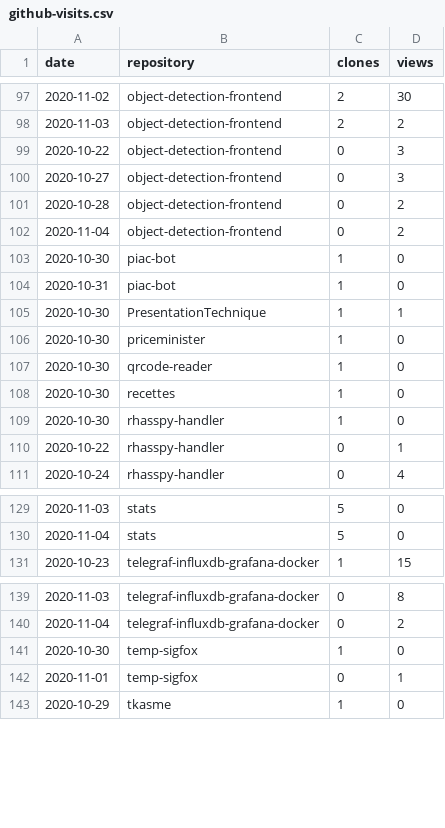
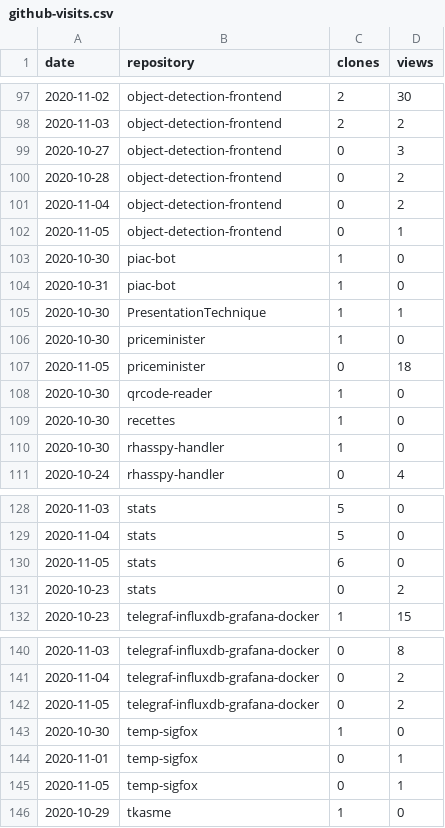
Before and after one commit to cristianpb/stats, a CSV file: github-visits.csv, drawn as a sheet; only a part is shown, gaps mark what is left out; the diff covers the shown part only.

```diff
--- a/github-visits.csv
+++ b/github-visits.csv
@@ -98,3 +98,2 @@ date,repository,clones,views
 2020-11-03,object-detection-frontend,2,2
-2020-10-22,object-detection-frontend,0,3
 2020-10-27,object-detection-frontend,0,3
@@ -102,2 +101,3 @@ date,repository,clones,views
 2020-11-04,object-detection-frontend,0,2
+2020-11-05,object-detection-frontend,0,1
 2020-10-30,piac-bot,1,0
@@ -106,2 +106,3 @@ date,repository,clones,views
 2020-10-30,priceminister,1,0
+2020-11-05,priceminister,0,18
 2020-10-30,qrcode-reader,1,0
@@ -109,3 +110,2 @@ date,repository,clones,views
 2020-10-30,rhasspy-handler,1,0
-2020-10-22,rhasspy-handler,0,1
 2020-10-24,rhasspy-handler,0,4
@@ -130,2 +129,4 @@ date,repository,clones,views
 2020-11-04,stats,5,0
+2020-11-05,stats,6,0
+2020-10-23,stats,0,2
 2020-10-23,telegraf-influxdb-grafana-docker,1,15
@@ -140,4 +141,6 @@ date,repository,clones,views
 2020-11-04,telegraf-influxdb-grafana-docker,0,2
+2020-11-05,telegraf-influxdb-grafana-docker,0,2
 2020-10-30,temp-sigfox,1,0
 2020-11-01,temp-sigfox,0,1
+2020-11-05,temp-sigfox,0,1
 2020-10-29,tkasme,1,0
```
Also changed, not shown: 3 added rows and 4 removed rows elsewhere in this file, github-repositories.csv.
